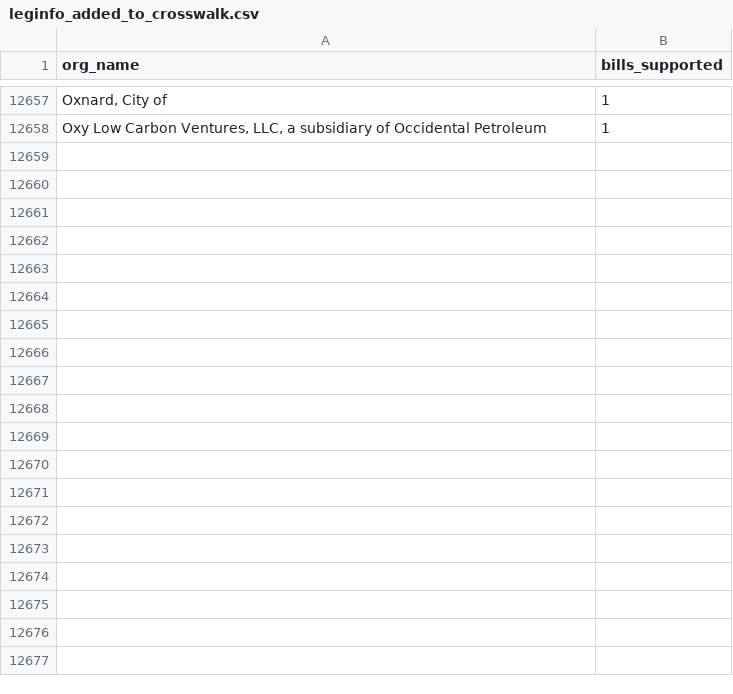
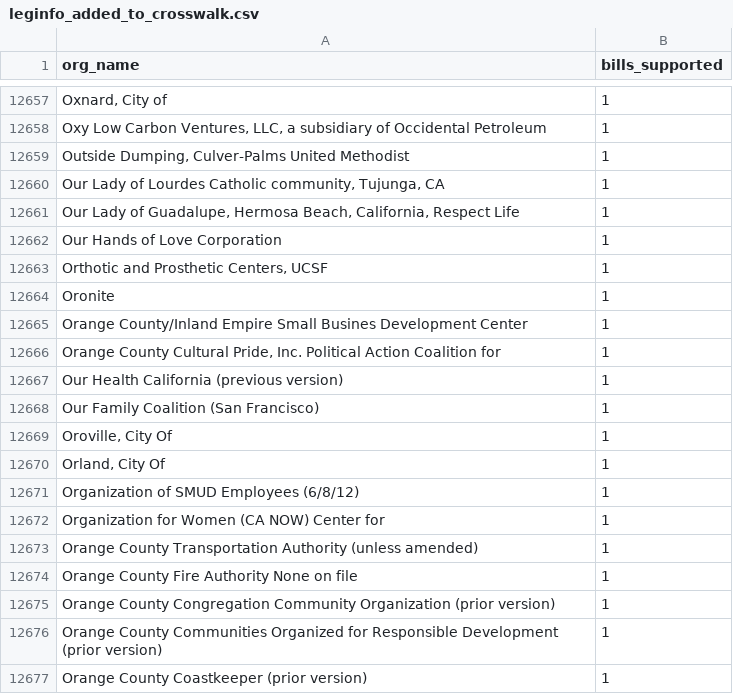
Before and after one commit to Nall-Group/california-groups-disambiguation, a CSV file: org_name_for_cleaning/leginfo_added_to_crosswalk.csv, drawn as a sheet; only a part is shown, gaps mark what is left out; the diff covers the shown part only; the diff names each change by its address in the sheet, - before the commit and + after, or states it on an @@ line.

Commit message:
Tasks 1120/1121 (novel 16101-16300): Our/Orange County + Opposition/One narrative-count tails (18 ALT, 11 NEW, Q9)

```diff
--- a/org_name_for_cleaning/leginfo_added_to_crosswalk.csv
+++ b/org_name_for_cleaning/leginfo_added_to_crosswalk.csv
+row 12659: Outside Dumping, Culver-Palms United Methodist | 1
+row 12660: Our Lady of Lourdes Catholic community, Tujunga, CA | 1
+row 12661: Our Lady of Guadalupe, Hermosa Beach, California, Respect Life | 1
+row 12662: Our Hands of Love Corporation | 1
+row 12663: Orthotic and Prosthetic Centers, UCSF | 1
+row 12664: Oronite | 1
+row 12665: Orange County/Inland Empire Small Busines Development Center | 1
+row 12666: Orange County Cultural Pride, Inc. Political Action Coalition for | 1
+row 12667: Our Health California (previous version) | 1
+row 12668: Our Family Coalition (San Francisco) | 1
+row 12669: Oroville, City Of | 1
+row 12670: Orland, City Of | 1
+row 12671: Organization of SMUD Employees (6/8/12) | 1
+row 12672: Organization for Women (CA NOW) Center for | 1
+row 12673: Orange County Transportation Authority (unless amended) | 1
+row 12674: Orange County Fire Authority None on file | 1
+row 12675: Orange County Congregation Community Organization (prior version) | 1
+row 12676: Orange County Communities Organized for Responsible Development (prior version) | 1
+row 12677: Orange County Coastkeeper (prior version) | 1
```
Also changed, not shown: 10 added rows elsewhere in this file, org_name_for_cleaning/leginfo_conjoined.csv, org_name_for_cleaning/leginfo_individuals.csv, 8 other files.
